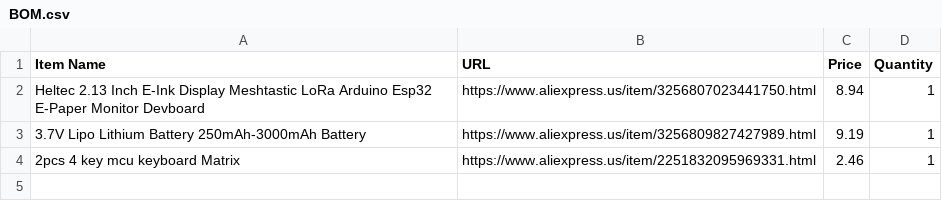
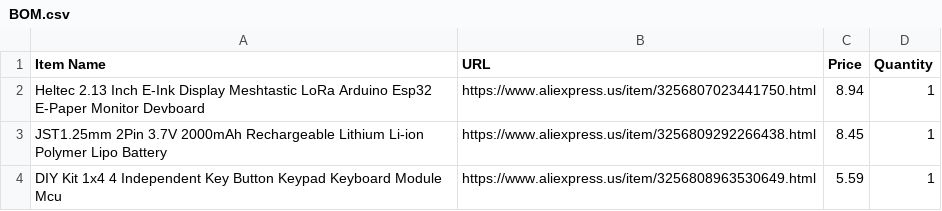
Before and after one commit to MrDiamondDog/key-do, a CSV file: BOM.csv, drawn as a sheet.

Commit message:
Update BOM.csv with new items and prices

```diff
--- a/BOM.csv
+++ b/BOM.csv
@@ -2,3 +2,3 @@ Item Name,URL,Price,Quantity
 Heltec 2.13 Inch E-Ink Display Meshtastic LoRa Arduino Esp32 E-Paper Monitor Devboard,https://www.aliexpress.us/item/3256807023441750.html,8.94,1
-3.7V Lipo Lithium Battery 250mAh-3000mAh Battery,https://www.aliexpress.us/item/3256809827427989.html,9.19,1
-2pcs 4 key mcu keyboard Matrix,https://www.aliexpress.us/item/2251832095969331.html,2.46,1
+JST1.25mm 2Pin 3.7V 2000mAh Rechargeable Lithium Li-ion Polymer Lipo Battery,https://www.aliexpress.us/item/3256809292266438.html,8.45,1
+DIY Kit 1x4 4 Independent Key Button Keypad Keyboard Module Mcu,https://www.aliexpress.us/item/3256808963530649.html,5.59,1
```
